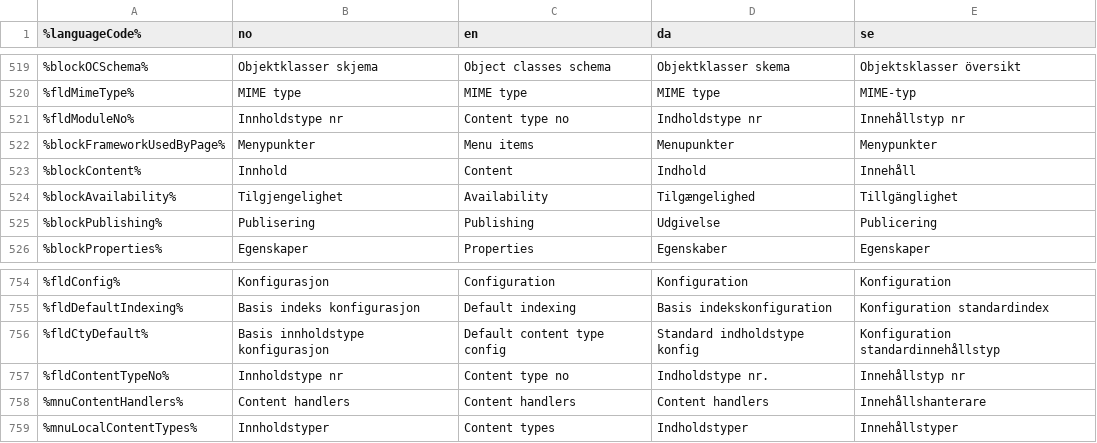
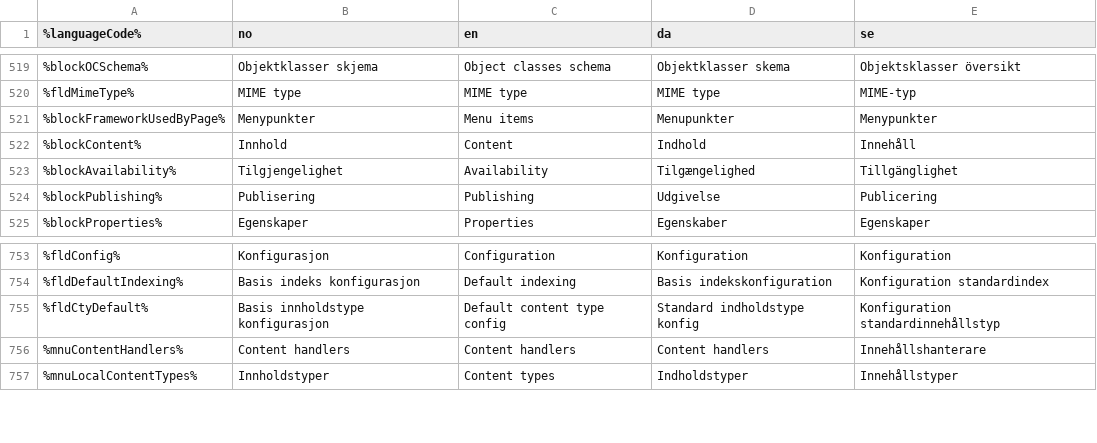
Before and after one commit to welcor/cms-ce, a CSV file: modules/cms-core/src/main/resources/com/enonic/cms/core/langfile.csv, drawn as a sheet; only a part is shown, gaps mark what is left out.

Commit message:
CMS-715: Content Type Number still listed in Content Type overview

```diff
--- a/modules/cms-core/src/main/resources/com/enonic/cms/core/langfile.csv
+++ b/modules/cms-core/src/main/resources/com/enonic/cms/core/langfile.csv
@@ -520,3 +520,2 @@
 %fldMimeType%|MIME type|MIME type|MIME type|MIME-typ
-%fldModuleNo%|Innholdstype nr|Content type no|Indholdstype nr|Innehållstyp nr
 %blockFrameworkUsedByPage%|Menypunkter|Menu items|Menupunkter|Menypunkter
@@ -756,3 +755,2 @@
 %fldCtyDefault%|Basis innholdstype konfigurasjon|Default content type config|Standard indholdstype konfig|Konfiguration standardinnehållstyp
-%fldContentTypeNo%|Innholdstype nr|Content type no|Indholdstype nr.|Innehållstyp nr
 %mnuContentHandlers%|Content handlers|Content handlers|Content handlers|Innehållshanterare
```
Also changed, not shown: 2 other files.
